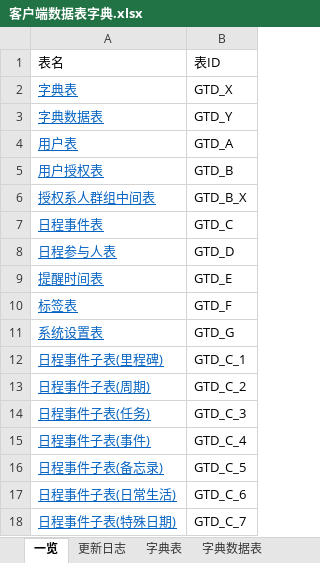
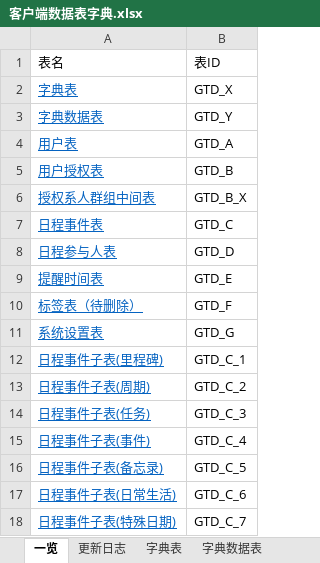
Before and after one commit to XJ-GTD/GTD2, an Excel workbook: A-开发相关文档素材/2.数据库表/客户端数据表字典.xlsx, sheet 一览, drawn as a sheet; values as stored, in another font and other column widths than the file's, no borders; the diff names each change by its address in the sheet, - before the commit and + after, or states it on an @@ line.

Commit message:
文档更新

```diff
--- a/A-开发相关文档素材/2.数据库表/客户端数据表字典.xlsx (sheet 一览)
+++ b/A-开发相关文档素材/2.数据库表/客户端数据表字典.xlsx (sheet 一览)
-A10: 标签表
+A10: 标签表（待删除）
```
